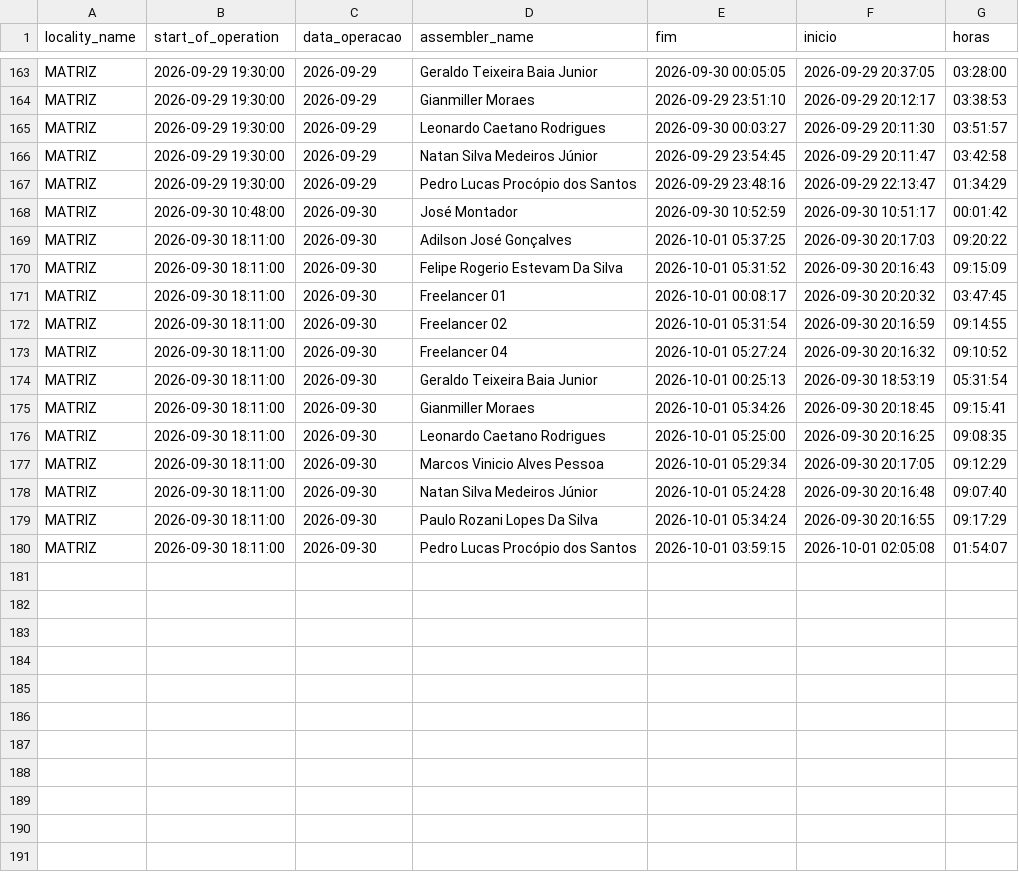
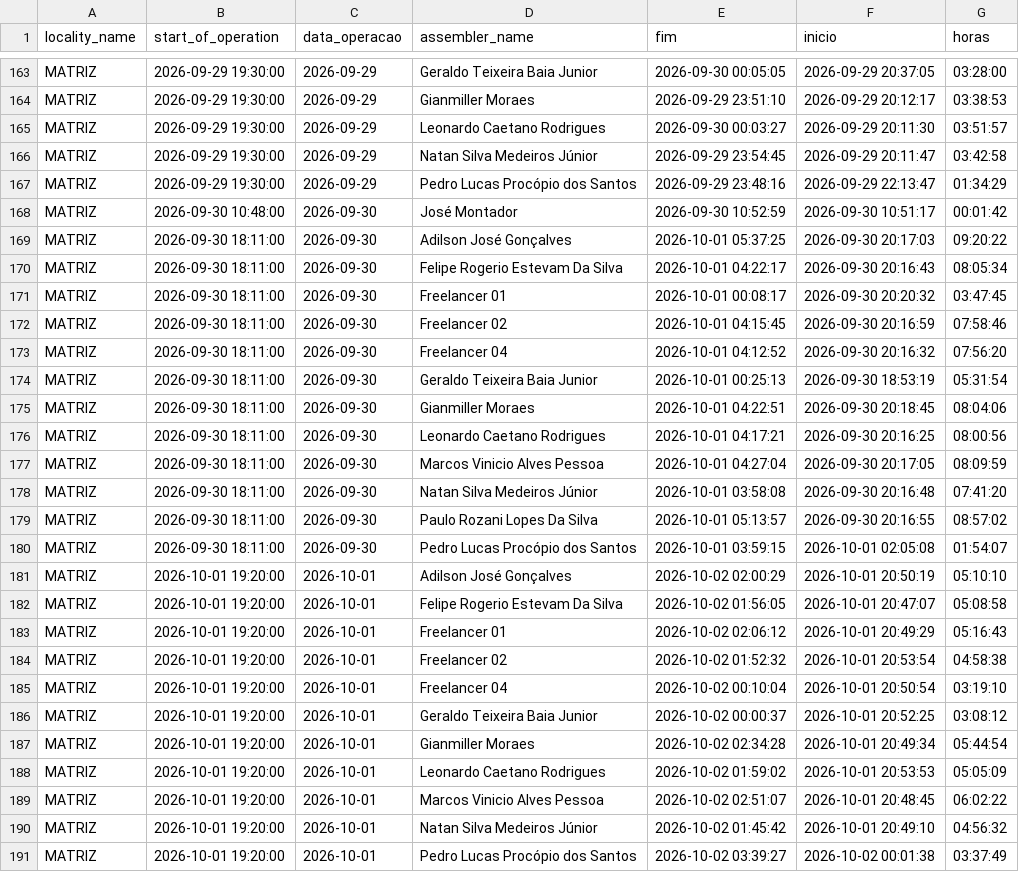
Before and after one commit to diogojfr/report-silvaleal-streamlit, a CSV file: data/tab_horas_trabalhadas.csv, drawn as a sheet; only a part is shown, gaps mark what is left out.

```diff
--- a/data/tab_horas_trabalhadas.csv
+++ b/data/tab_horas_trabalhadas.csv
@@ -169,12 +169,23 @@ MATRIZ,2026-09-30 10:48:00,2026-09-30,José Montador,2026-09-30 10:52:59,2026-09
 MATRIZ,2026-09-30 18:11:00,2026-09-30,Adilson José Gonçalves,2026-10-01 05:37:25,2026-09-30 20:17:03,09:20:22
-MATRIZ,2026-09-30 18:11:00,2026-09-30,Felipe Rogerio Estevam Da Silva ,2026-10-01 05:31:52,2026-09-30 20:16:43,09:15:09
+MATRIZ,2026-09-30 18:11:00,2026-09-30,Felipe Rogerio Estevam Da Silva ,2026-10-01 04:22:17,2026-09-30 20:16:43,08:05:34
 MATRIZ,2026-09-30 18:11:00,2026-09-30,Freelancer 01,2026-10-01 00:08:17,2026-09-30 20:20:32,03:47:45
-MATRIZ,2026-09-30 18:11:00,2026-09-30,Freelancer 02,2026-10-01 05:31:54,2026-09-30 20:16:59,09:14:55
-MATRIZ,2026-09-30 18:11:00,2026-09-30,Freelancer 04,2026-10-01 05:27:24,2026-09-30 20:16:32,09:10:52
+MATRIZ,2026-09-30 18:11:00,2026-09-30,Freelancer 02,2026-10-01 04:15:45,2026-09-30 20:16:59,07:58:46
+MATRIZ,2026-09-30 18:11:00,2026-09-30,Freelancer 04,2026-10-01 04:12:52,2026-09-30 20:16:32,07:56:20
 MATRIZ,2026-09-30 18:11:00,2026-09-30,Geraldo Teixeira Baia Junior,2026-10-01 00:25:13,2026-09-30 18:53:19,05:31:54
-MATRIZ,2026-09-30 18:11:00,2026-09-30,Gianmiller Moraes,2026-10-01 05:34:26,2026-09-30 20:18:45,09:15:41
-MATRIZ,2026-09-30 18:11:00,2026-09-30,Leonardo Caetano Rodrigues,2026-10-01 05:25:00,2026-09-30 20:16:25,09:08:35
-MATRIZ,2026-09-30 18:11:00,2026-09-30,Marcos Vinicio Alves Pessoa,2026-10-01 05:29:34,2026-09-30 20:17:05,09:12:29
-MATRIZ,2026-09-30 18:11:00,2026-09-30,Natan Silva Medeiros Júnior,2026-10-01 05:24:28,2026-09-30 20:16:48,09:07:40
-MATRIZ,2026-09-30 18:11:00,2026-09-30,Paulo Rozani Lopes Da Silva,2026-10-01 05:34:24,2026-09-30 20:16:55,09:17:29
+MATRIZ,2026-09-30 18:11:00,2026-09-30,Gianmiller Moraes,2026-10-01 04:22:51,2026-09-30 20:18:45,08:04:06
+MATRIZ,2026-09-30 18:11:00,2026-09-30,Leonardo Caetano Rodrigues,2026-10-01 04:17:21,2026-09-30 20:16:25,08:00:56
+MATRIZ,2026-09-30 18:11:00,2026-09-30,Marcos Vinicio Alves Pessoa,2026-10-01 04:27:04,2026-09-30 20:17:05,08:09:59
+MATRIZ,2026-09-30 18:11:00,2026-09-30,Natan Silva Medeiros Júnior,2026-10-01 03:58:08,2026-09-30 20:16:48,07:41:20
+MATRIZ,2026-09-30 18:11:00,2026-09-30,Paulo Rozani Lopes Da Silva,2026-10-01 05:13:57,2026-09-30 20:16:55,08:57:02
 MATRIZ,2026-09-30 18:11:00,2026-09-30,Pedro Lucas Procópio dos Santos,2026-10-01 03:59:15,2026-10-01 02:05:08,01:54:07
+MATRIZ,2026-10-01 19:20:00,2026-10-01,Adilson José Gonçalves,2026-10-02 02:00:29,2026-10-01 20:50:19,05:10:10
+MATRIZ,2026-10-01 19:20:00,2026-10-01,Felipe Rogerio Estevam Da Silva ,2026-10-02 01:56:05,2026-10-01 20:47:07,05:08:58
+MATRIZ,2026-10-01 19:20:00,2026-10-01,Freelancer 01,2026-10-02 02:06:12,2026-10-01 20:49:29,05:16:43
+MATRIZ,2026-10-01 19:20:00,2026-10-01,Freelancer 02,2026-10-02 01:52:32,2026-10-01 20:53:54,04:58:38
+MATRIZ,2026-10-01 19:20:00,2026-10-01,Freelancer 04,2026-10-02 00:10:04,2026-10-01 20:50:54,03:19:10
+MATRIZ,2026-10-01 19:20:00,2026-10-01,Geraldo Teixeira Baia Junior,2026-10-02 00:00:37,2026-10-01 20:52:25,03:08:12
+MATRIZ,2026-10-01 19:20:00,2026-10-01,Gianmiller Moraes,2026-10-02 02:34:28,2026-10-01 20:49:34,05:44:54
+MATRIZ,2026-10-01 19:20:00,2026-10-01,Leonardo Caetano Rodrigues,2026-10-02 01:59:02,2026-10-01 20:53:53,05:05:09
+MATRIZ,2026-10-01 19:20:00,2026-10-01,Marcos Vinicio Alves Pessoa,2026-10-02 02:51:07,2026-10-01 20:48:45,06:02:22
+MATRIZ,2026-10-01 19:20:00,2026-10-01,Natan Silva Medeiros Júnior,2026-10-02 01:45:42,2026-10-01 20:49:10,04:56:32
+MATRIZ,2026-10-01 19:20:00,2026-10-01,Pedro Lucas Procópio dos Santos,2026-10-02 03:39:27,2026-10-02 00:01:38,03:37:49
```
Also changed, not shown: data/caixa_hora.csv, data/conf_registros.csv, 9 other files.
